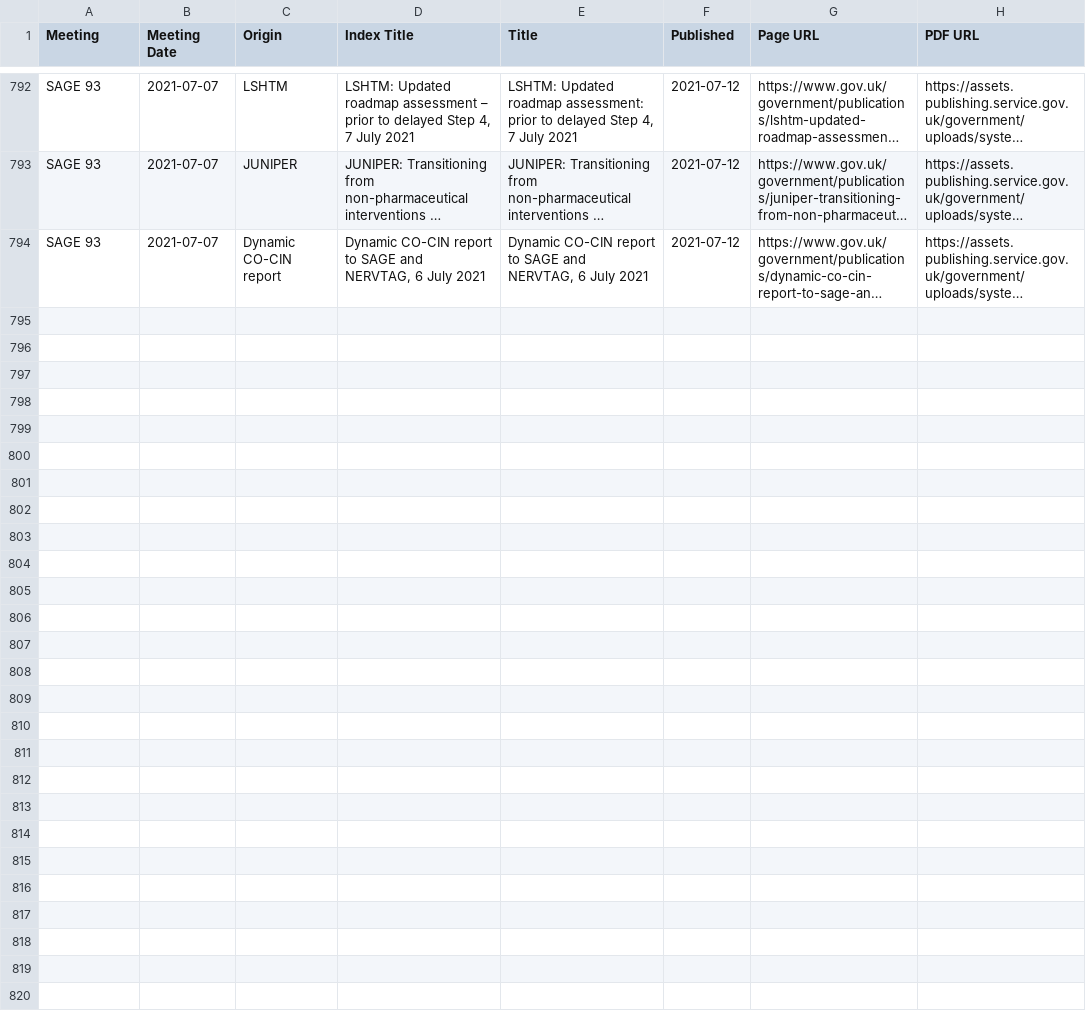
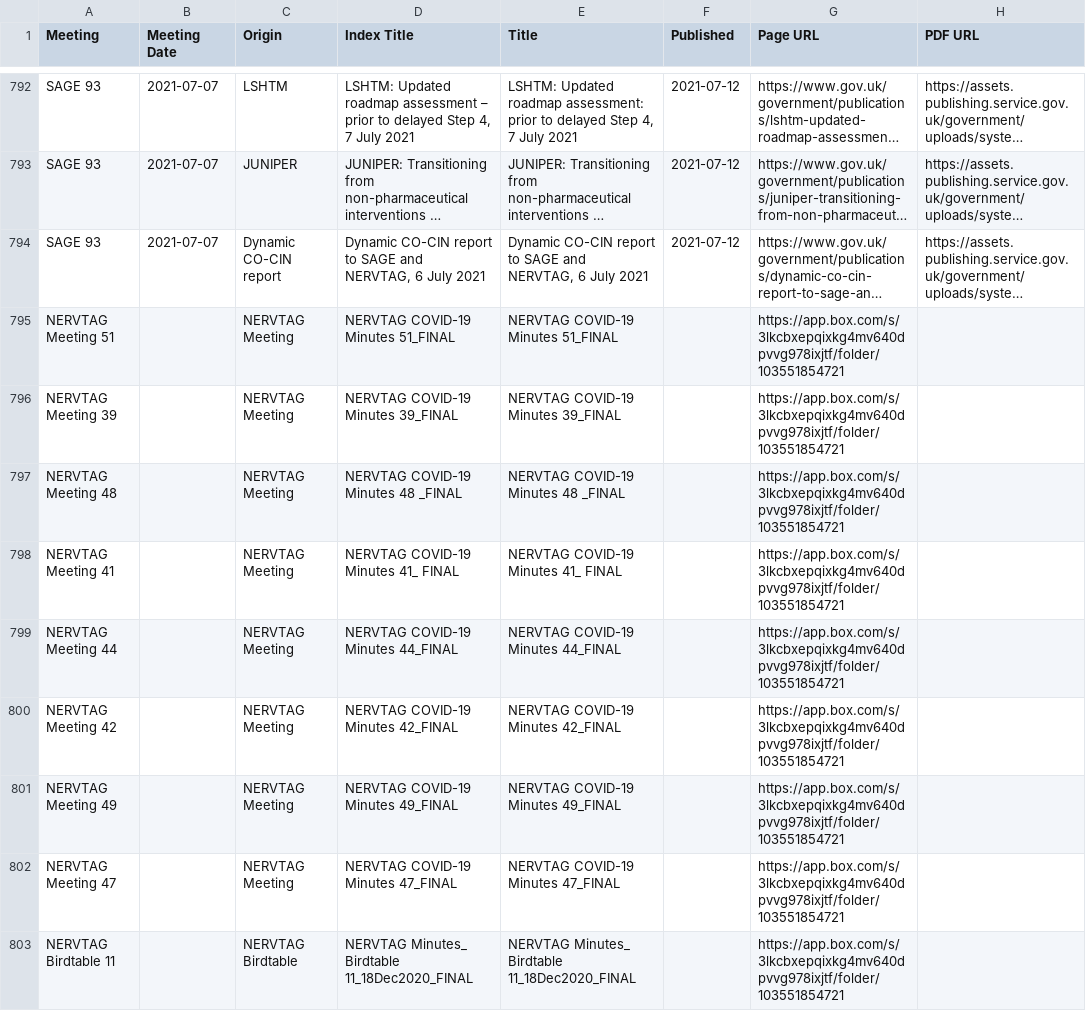
Before and after one commit to jamesscottbrown/covidreports, a CSV file: indexes/files.csv, drawn as a sheet; only a part is shown, gaps mark what is left out; long unchanged cells end in …; the diff covers the shown part only; the diff names each change by its address in the sheet, - before the commit and + after, or states it on an @@ line.

Commit message:
update NERVTAG files

```diff
--- a/indexes/files.csv
+++ b/indexes/files.csv
+row 795: NERVTAG Meeting 51 |  | NERVTAG Meeting | NERVTAG COVID-19 Minutes 51_FINAL | NERVTAG COVID-19 Minutes 51_FINAL |  | https://app.box.com/s/3lkcbxepqixkg4mv640dpvvg978ixjtf/folder/103551854721
+row 796: NERVTAG Meeting 39 |  | NERVTAG Meeting | NERVTAG COVID-19 Minutes 39_FINAL | NERVTAG COVID-19 Minutes 39_FINAL |  | https://app.box.com/s/3lkcbxepqixkg4mv640dpvvg978ixjtf/folder/103551854721
+row 797: NERVTAG Meeting 48 |  | NERVTAG Meeting | NERVTAG COVID-19 Minutes 48 _FINAL | NERVTAG COVID-19 Minutes 48 _FINAL |  | https://app.box.com/s/3lkcbxepqixkg4mv640dpvvg978ixjtf/folder/103551854721
+row 798: NERVTAG Meeting 41 |  | NERVTAG Meeting | NERVTAG COVID-19 Minutes 41_ FINAL | NERVTAG COVID-19 Minutes 41_ FINAL |  | https://app.box.com/s/3lkcbxepqixkg4mv640dpvvg978ixjtf/folder/103551854721
+row 799: NERVTAG Meeting 44 |  | NERVTAG Meeting | NERVTAG COVID-19 Minutes 44_FINAL | NERVTAG COVID-19 Minutes 44_FINAL |  | https://app.box.com/s/3lkcbxepqixkg4mv640dpvvg978ixjtf/folder/103551854721
+row 800: NERVTAG Meeting 42 |  | NERVTAG Meeting | NERVTAG COVID-19 Minutes 42_FINAL | NERVTAG COVID-19 Minutes 42_FINAL |  | https://app.box.com/s/3lkcbxepqixkg4mv640dpvvg978ixjtf/folder/103551854721
+row 801: NERVTAG Meeting 49 |  | NERVTAG Meeting | NERVTAG COVID-19 Minutes 49_FINAL | NERVTAG COVID-19 Minutes 49_FINAL |  | https://app.box.com/s/3lkcbxepqixkg4mv640dpvvg978ixjtf/folder/103551854721
+row 802: NERVTAG Meeting 47 |  | NERVTAG Meeting | NERVTAG COVID-19 Minutes 47_FINAL | NERVTAG COVID-19 Minutes 47_FINAL |  | https://app.box.com/s/3lkcbxepqixkg4mv640dpvvg978ixjtf/folder/103551854721
+row 803: NERVTAG Birdtable 11 |  | NERVTAG Birdtable | NERVTAG Minutes_ Birdtable 11_18Dec2020_FINAL | NERVTAG Minutes_ Birdtable 11_18Dec2020_FINAL |  | https://app.box.com/s/3lkcbxepqixkg4mv640dpvvg978ixjtf/folder/103551854721
```
Also changed, not shown: 8 added rows elsewhere in this file, 1 other file.
